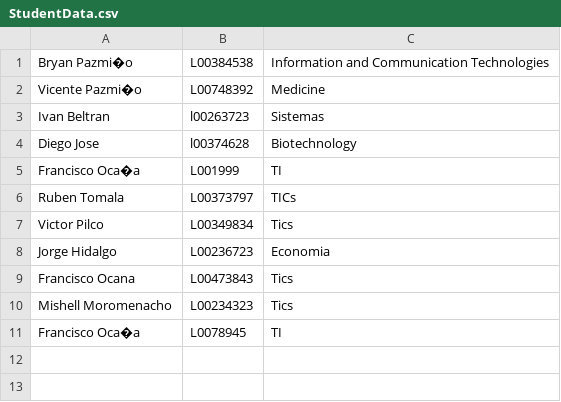
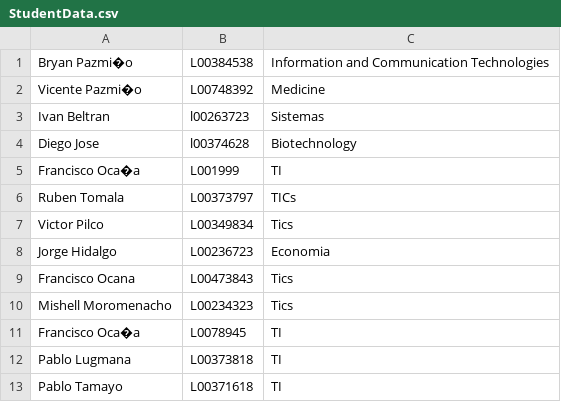
Before and after one commit to FernandoOscar/ESPE-202011-OOP--IT-2858, a CSV file: Unit 1/Prototype_virtual_ID/StudentData.csv, drawn as a sheet; the diff names each change by its address in the sheet, - before the commit and + after, or states it on an @@ line.

Commit message:
Modify InformationStudent class

```diff
--- a/Unit 1/Prototype_virtual_ID/StudentData.csv
+++ b/Unit 1/Prototype_virtual_ID/StudentData.csv
+row 12: Pablo Lugmana | L00373818 | TI
+row 13: Pablo Tamayo | L00371618 | TI
```
Also changed, not shown: 2 other files.
